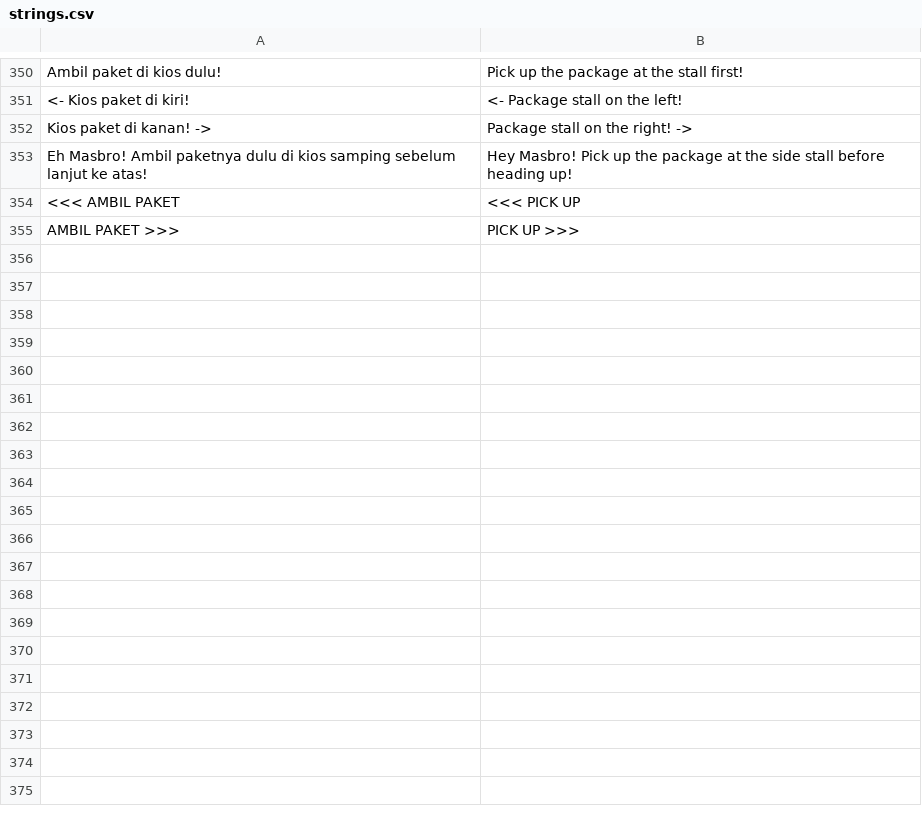
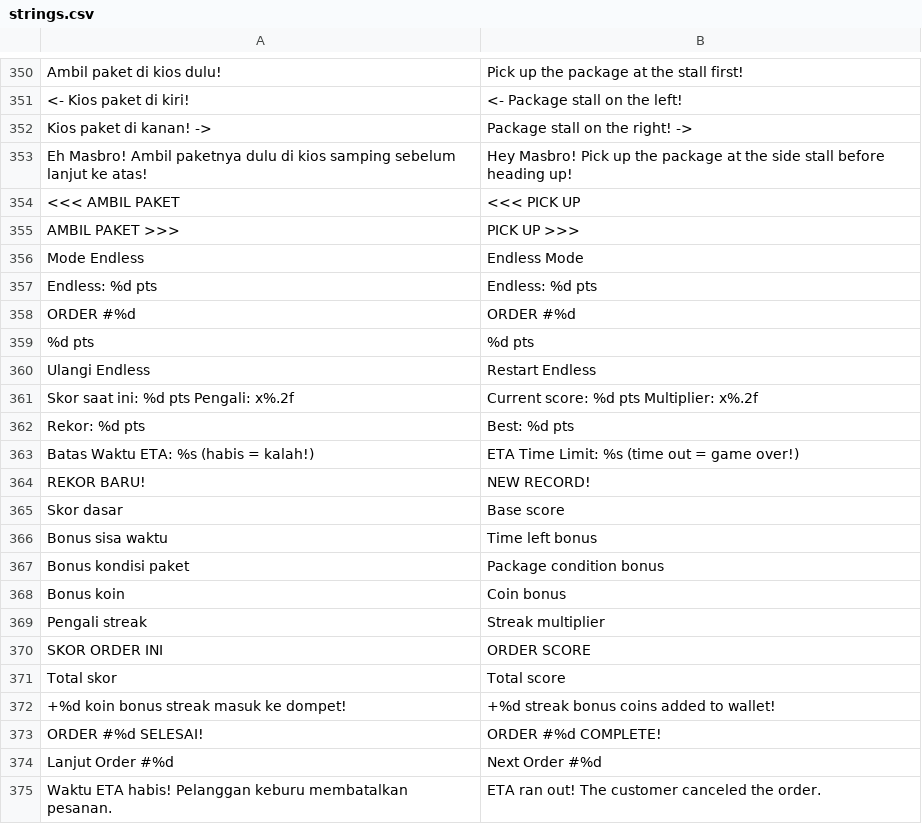
Before and after one commit to FirmansyahDzakwanArifien/si-ngacir, a CSV file: translations/strings.csv, drawn as a sheet; only a part is shown, gaps mark what is left out; the diff covers the shown part only; the diff names each change by its address in the sheet, - before the commit and + after, or states it on an @@ line.

Commit message:
feat(endless): add Endless Mode (Shift Lembur) with escalating orders, score streak, and high score

```diff
--- a/translations/strings.csv
+++ b/translations/strings.csv
+row 356: Mode Endless | Endless Mode
+row 357: Endless: %d pts | Endless: %d pts
+row 358: ORDER #%d | ORDER #%d
+row 359: %d pts | %d pts
+row 360: Ulangi Endless | Restart Endless
+row 361: Skor saat ini: %d pts Pengali: x%.2f | Current score: %d pts Multiplier: x%.2f
+row 362: Rekor: %d pts | Best: %d pts
+row 363: Batas Waktu ETA: %s (habis = kalah!) | ETA Time Limit: %s (time out = game over!)
+row 364: REKOR BARU! | NEW RECORD!
+row 365: Skor dasar | Base score
+row 366: Bonus sisa waktu | Time left bonus
+row 367: Bonus kondisi paket | Package condition bonus
+row 368: Bonus koin | Coin bonus
+row 369: Pengali streak | Streak multiplier
+row 370: SKOR ORDER INI | ORDER SCORE
+row 371: Total skor | Total score
+row 372: +%d koin bonus streak masuk ke dompet! | +%d streak bonus coins added to wallet!
+row 373: ORDER #%d SELESAI! | ORDER #%d COMPLETE!
+row 374: Lanjut Order #%d | Next Order #%d
+row 375: Waktu ETA habis! Pelanggan keburu membatalkan pesanan. | ETA ran out! The customer canceled the order.
```
Also changed, not shown: 31 added rows elsewhere in this file, 12 other files.
